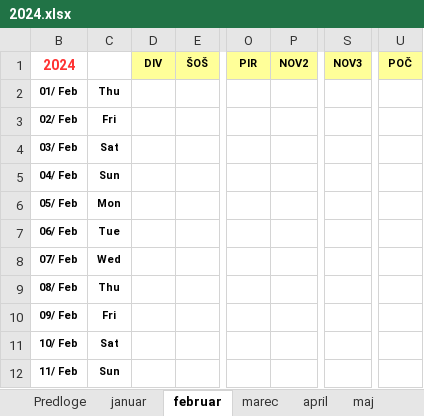
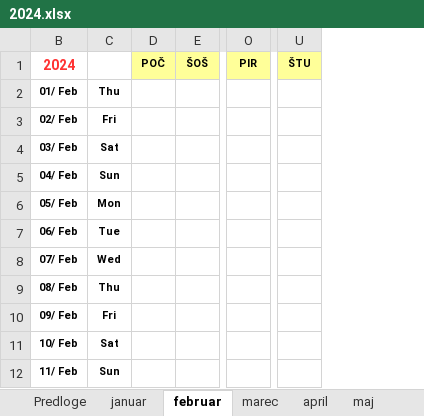
Before and after one commit to jiri-hollan/kardiosi, an Excel workbook: kardio/razpis/msofice/2024.xlsx, sheet februar, drawn as a sheet; only a part is shown, gaps mark what is left out; values as stored, in another font and other column widths than the file's, no borders; conditional formats not drawn; the diff names each change by its address in the sheet, - before the commit and + after, or states it on an @@ line.

```diff
--- a/kardio/razpis/msofice/2024.xlsx (sheet februar)
+++ b/kardio/razpis/msofice/2024.xlsx (sheet februar)
@@ column P (NOV2) hidden, empty @@
@@ column S (NOV3) hidden, empty @@
-D1: DIV
+D1: POČ
-U1: POČ
+U1: ŠTU
```
Also changed, not shown: sheet september, sheet statistika, sheet junij, sheet julij, sheet april, sheet november, 7 more sheets, formulas that keep their value, hidden cells, 3 other files.
